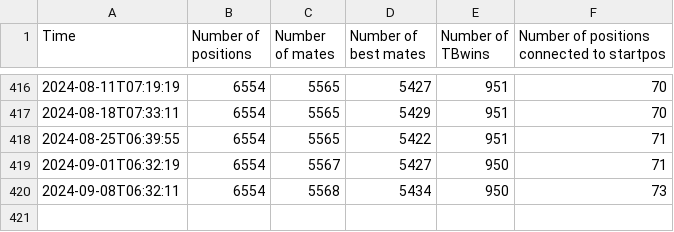
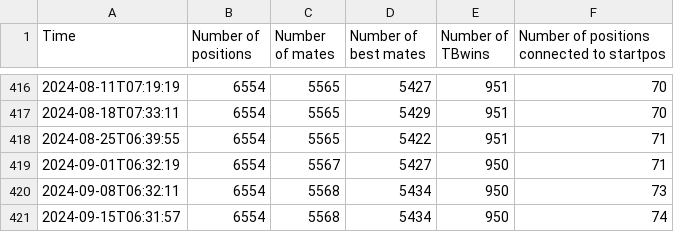
Before and after one commit to robertnurnberg/cdbmatetrack, a CSV file: cdbmatetrack.csv, drawn as a sheet; only a part is shown, gaps mark what is left out; the diff names each change by its address in the sheet, - before the commit and + after, or states it on an @@ line.

Commit message:
update data and plots

```diff
--- a/cdbmatetrack.csv
+++ b/cdbmatetrack.csv
+row 421: 2024-09-15T06:31:57 | 6554 | 5568 | 5434 | 950 | 74
```
Also changed, not shown: 6 other files.
